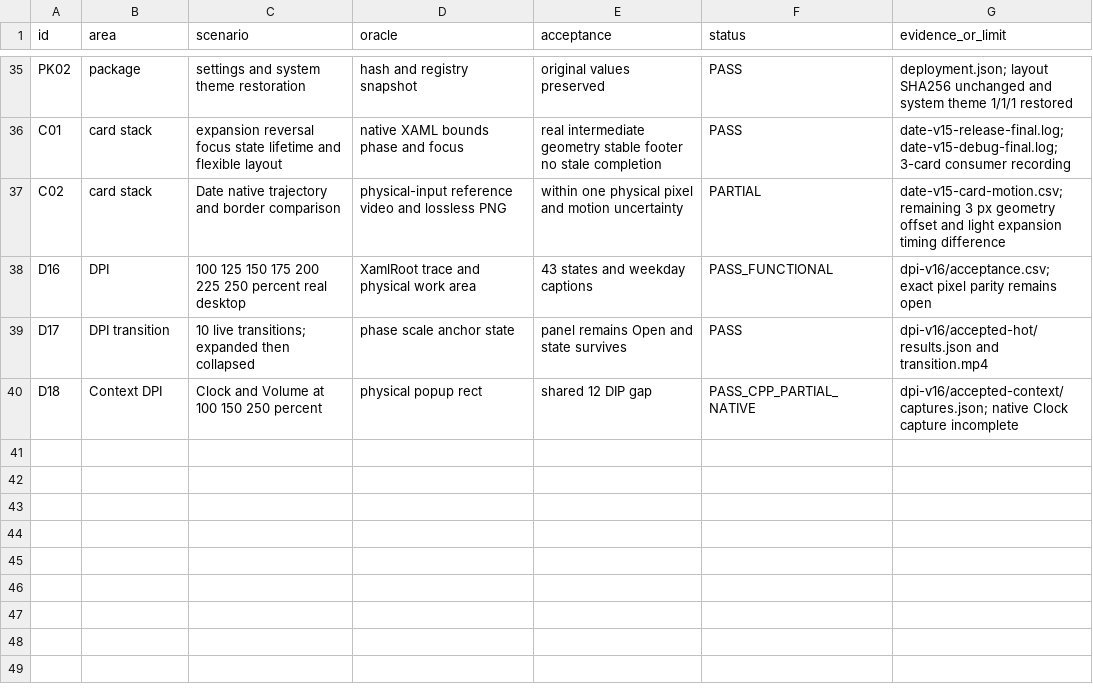
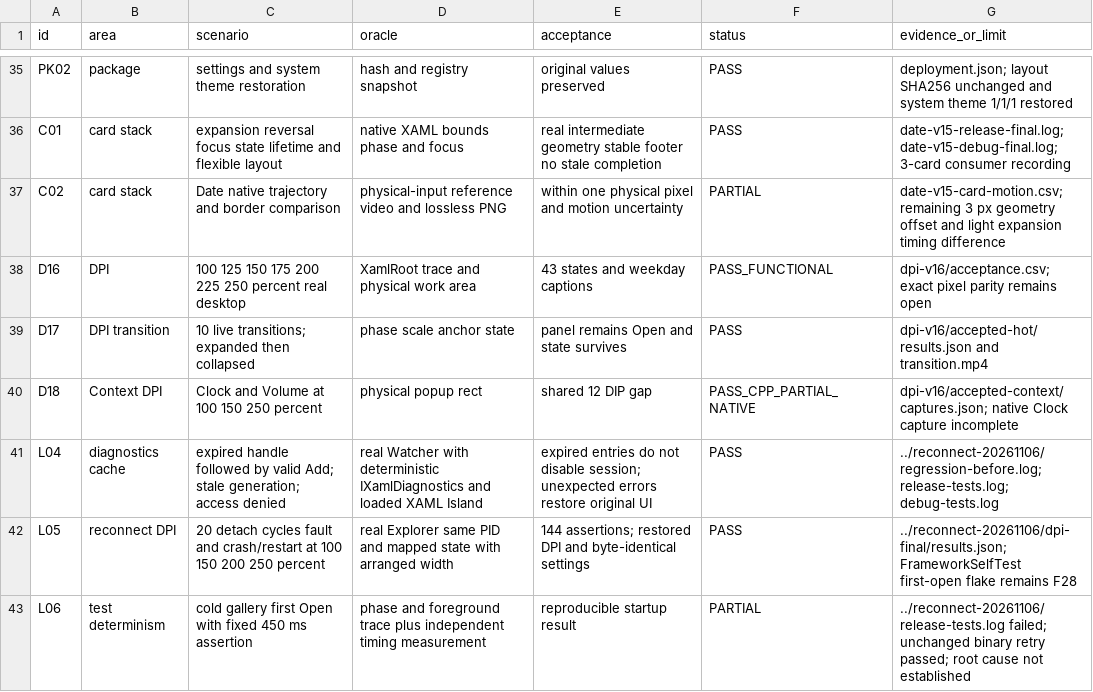
Before and after one commit to make-windows-great-again/tray-widget, a CSV file: evidence/shell-parity-26100/TEST-PLAN.csv, drawn as a sheet; only a part is shown, gaps mark what is left out; the diff names each change by its address in the sheet, - before the commit and + after, or states it on an @@ line.

Commit message:
Keep tray discovery alive when XAML diagnostic handles expire
Handle ERROR_NOT_FOUND per element, retain containment for other errors, and add six Watcher regression checks. Stabilize live tests around asynchronous arrange and intentional process exits; verify reconnect at 100/150/200/250 percent. Historical F05 remains open because its original production failure was not reproduced.

```diff
--- a/evidence/shell-parity-26100/TEST-PLAN.csv
+++ b/evidence/shell-parity-26100/TEST-PLAN.csv
+row 41: L04 | diagnostics cache | expired handle followed by valid Add; stale generation; access denied | real Watcher with deterministic IXamlDiagnostics and loaded XAML Island | expired entries do not disable session; unexpected errors restore original UI | PASS | ../reconnect-20261106/regression-before.log; release-tests.log; debug-tests.log
+row 42: L05 | reconnect DPI | 20 detach cycles fault and crash/restart at 100 150 200 250 percent | real Explorer same PID and mapped state with arranged width | 144 assertions; restored DPI and byte-identical settings | PASS | ../reconnect-20261106/dpi-final/results.json; FrameworkSelfTest first-open flake remains F28
+row 43: L06 | test determinism | cold gallery first Open with fixed 450 ms assertion | phase and foreground trace plus independent timing measurement | reproducible startup result | PARTIAL | ../reconnect-20261106/release-tests.log failed; unchanged binary retry passed; root cause not established
```
Also changed, not shown: evidence/shell-parity-26100/FIX-PLAN.csv, 55 other files.
